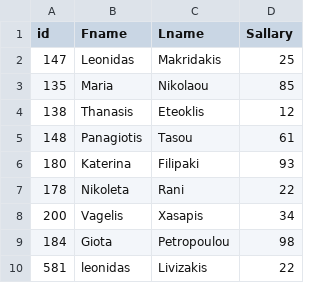
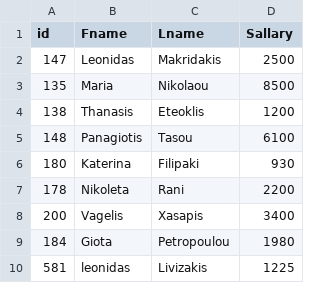
Before and after one commit to SpyrosGianno/Apache_Spark_Lesson_code, a CSV file: SQL_DataFrame_code/Read_File/sallary.csv, drawn as a sheet.

Commit message:
Update sallary.csv

```diff
--- a/SQL_DataFrame_code/Read_File/sallary.csv
+++ b/SQL_DataFrame_code/Read_File/sallary.csv
@@ -1,10 +1,10 @@
 "id","Fname","Lname","Sallary"
-147,"Leonidas","Makridakis",25
-135,"Maria","Nikolaou",85
-138,"Thanasis","Eteoklis",12
-148,"Panagiotis","Tasou",61
-180,"Katerina","Filipaki",93
-178,"Nikoleta","Rani",22
-200,"Vagelis","Xasapis",34
-184,"Giota","Petropoulou",98
-581,"leonidas","Livizakis",22
+147,"Leonidas","Makridakis",2500
+135,"Maria","Nikolaou",8500
+138,"Thanasis","Eteoklis",1200
+148,"Panagiotis","Tasou",6100
+180,"Katerina","Filipaki",930
+178,"Nikoleta","Rani",2200
+200,"Vagelis","Xasapis",3400
+184,"Giota","Petropoulou",1980
+581,"leonidas","Livizakis",1225
```
